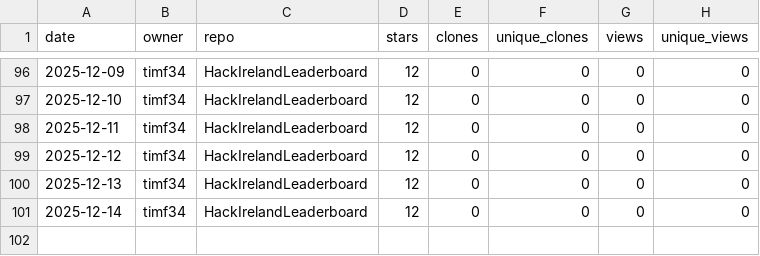
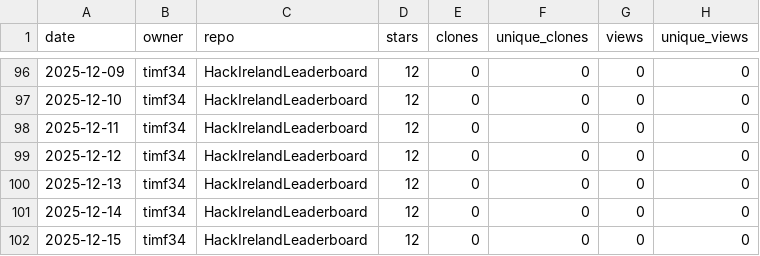
Before and after one commit to timf34/github-engagement-stats, a CSV file: data/timf34_HackIrelandLeaderboard.csv, drawn as a sheet; only a part is shown, gaps mark what is left out; the diff names each change by its address in the sheet, - before the commit and + after, or states it on an @@ line.

```diff
--- a/data/timf34_HackIrelandLeaderboard.csv
+++ b/data/timf34_HackIrelandLeaderboard.csv
+row 102: 2025-12-15 | timf34 | HackIrelandLeaderboard | 12 | 0 | 0 | 0 | 0
```
Also changed, not shown: data/timf34_ChatGPT-History-Search.csv, data/timf34_UnifiedOpenAccessArt.csv, 14 other files.
